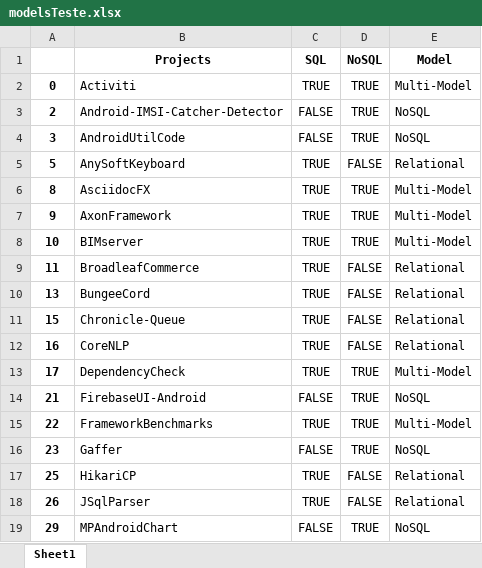
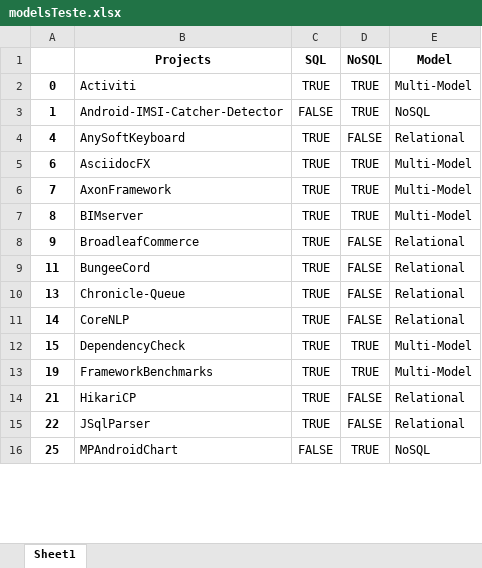
Before and after one commit to gems-uff/db-mining, an Excel workbook: src/modelsTeste.xlsx, sheet Sheet1, drawn as a sheet; only a part is shown; values as stored, in another font and other column widths than the file's, no borders; removed rows and columns are numbered as before the commit, all else as after; the diff covers the shown part only; the diff names each change by its address in the sheet, - before the commit and + after, or states it on an @@ line.

```diff
--- a/src/modelsTeste.xlsx (sheet Sheet1)
+++ b/src/modelsTeste.xlsx (sheet Sheet1)
-A3: 2
+A3: 1
-row 4: 3 | AndroidUtilCode | FALSE | TRUE | NoSQL
-A4: 5
+A4: 4
+row 5: 6 | AsciidocFX | TRUE | TRUE | Multi-Model
+row 6: 7 | AxonFramework | TRUE | TRUE | Multi-Model
-B7 (Projects): AsciidocFX
+B7 (Projects): BIMserver
-B8 (Projects): AxonFramework
+B8 (Projects): BroadleafCommerce
-D8 (NoSQL): TRUE
+D8 (NoSQL): FALSE
-E8 (Model): Multi-Model
+E8 (Model): Relational
-row 8: 10 | BIMserver | TRUE | TRUE | Multi-Model
-B9 (Projects): BroadleafCommerce
+B9 (Projects): BungeeCord
-B10 (Projects): BungeeCord
+B10 (Projects): Chronicle-Queue
+row 11: 14 | CoreNLP | TRUE | FALSE | Relational
-B12 (Projects): Chronicle-Queue
+B12 (Projects): DependencyCheck
-D12 (NoSQL): FALSE
+D12 (NoSQL): TRUE
-E12 (Model): Relational
+E12 (Model): Multi-Model
-row 12: 16 | CoreNLP | TRUE | FALSE | Relational
-A13: 17
+A13: 19
-B13 (Projects): DependencyCheck
+B13 (Projects): FrameworkBenchmarks
-B14 (Projects): FirebaseUI-Android
+B14 (Projects): HikariCP
-C14 (SQL): FALSE
+C14 (SQL): TRUE
-D14:D15 (NoSQL): TRUE
+D14:D15 (NoSQL): FALSE
-E14 (Model): NoSQL
+E14 (Model): Relational
-B15 (Projects): FrameworkBenchmarks
+B15 (Projects): JSqlParser
-E15 (Model): Multi-Model
+E15 (Model): Relational
-row 16: 23 | Gaffer | FALSE | TRUE | NoSQL
-B16 (Projects): HikariCP
+B16 (Projects): MPAndroidChart
-C16 (SQL): TRUE
+C16 (SQL): FALSE
-D16 (NoSQL): FALSE
+D16 (NoSQL): TRUE
-E16 (Model): Relational
+E16 (Model): NoSQL
-row 18: 26 | JSqlParser | TRUE | FALSE | Relational
-row 19: 29 | MPAndroidChart | FALSE | TRUE | NoSQL
```
Also changed, not shown: 64 added rows, 73 removed rows and 337 edited cells elsewhere in this sheet, resources/historical_join_db.xlsx, src/rules_filtersv1_order.xlsx, 6 other files.
